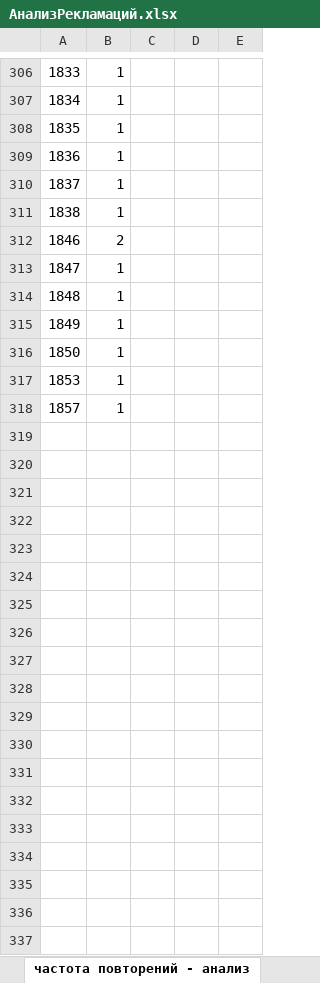
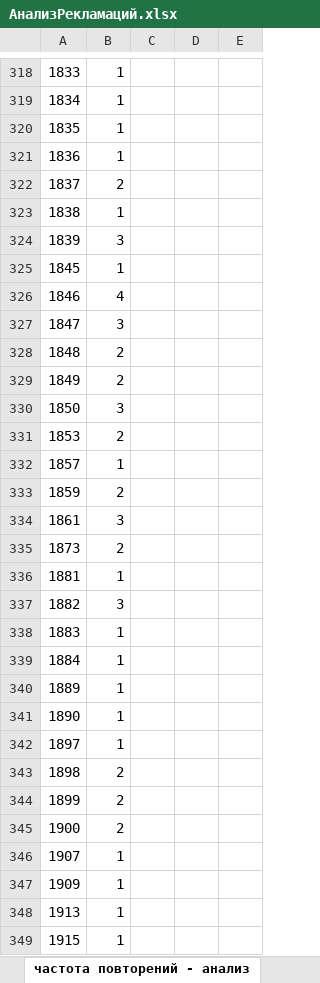
Before and after one commit to YuraMelnikov/Portal, an Excel workbook: Wiki/Areas/ServiceReclamations/Content/АнализРекламаций.xlsx, sheet частота повторений - анализ, drawn as a sheet; only a part is shown, gaps mark what is left out; values as stored, in another font and other column widths than the file's, no borders; table styles not drawn; addresses are those after the commit; the diff covers the shown part only; the diff names each change by its address in the sheet, - before the commit and + after, or states it on an @@ line.

```diff
--- a/Wiki/Areas/ServiceReclamations/Content/АнализРекламаций.xlsx (sheet частота повторений - анализ)
+++ b/Wiki/Areas/ServiceReclamations/Content/АнализРекламаций.xlsx (sheet частота повторений - анализ)
-B322: 1
+B322: 2
+row 324: 1839 | 3
+row 325: 1845 | 1
-B326: 2
+B326: 4
-B327: 1
+B327: 3
-B328:B329: 1
+B328:B329: 2
-B330: 1
+B330: 3
-B331: 1
+B331: 2
+row 333: 1859 | 2
+row 334: 1861 | 3
+row 335: 1873 | 2
+row 336: 1881 | 1
+row 337: 1882 | 3
+row 338: 1883 | 1
+row 339: 1884 | 1
+row 340: 1889 | 1
+row 341: 1890 | 1
+row 342: 1897 | 1
+row 343: 1898 | 2
+row 344: 1899 | 2
+row 345: 1900 | 2
+row 346: 1907 | 1
+row 347: 1909 | 1
+row 348: 1913 | 1
+row 349: 1915 | 1
```
Also changed, not shown: 14 added rows and 88 edited cells elsewhere in this sheet, sheet анализ рекламаций_БД, sheet причины рекламаций - 21_03, sheet Динамика по годам, 5 other files.
